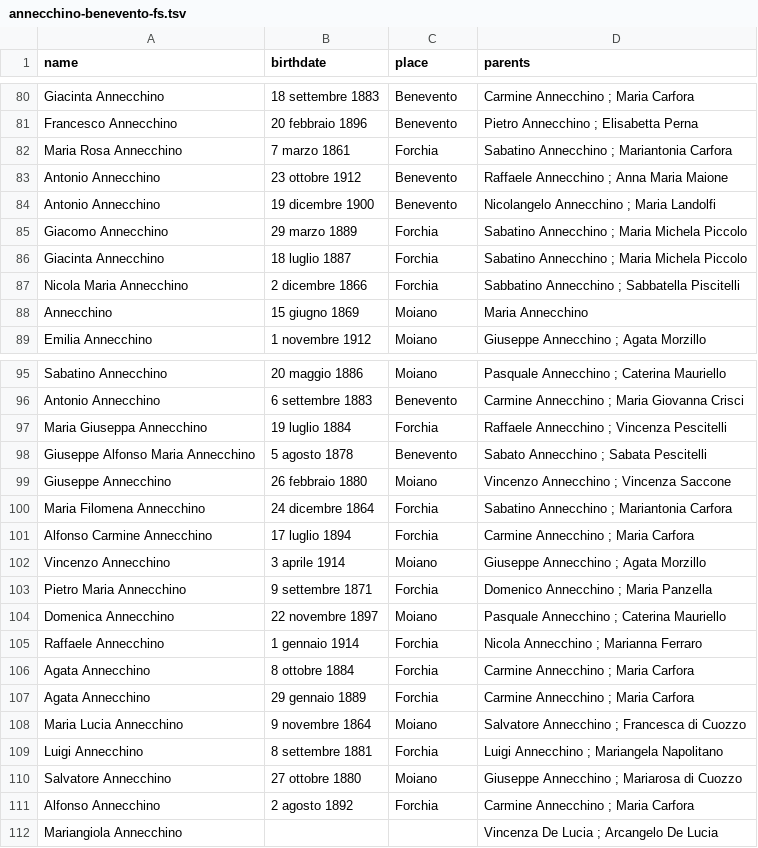
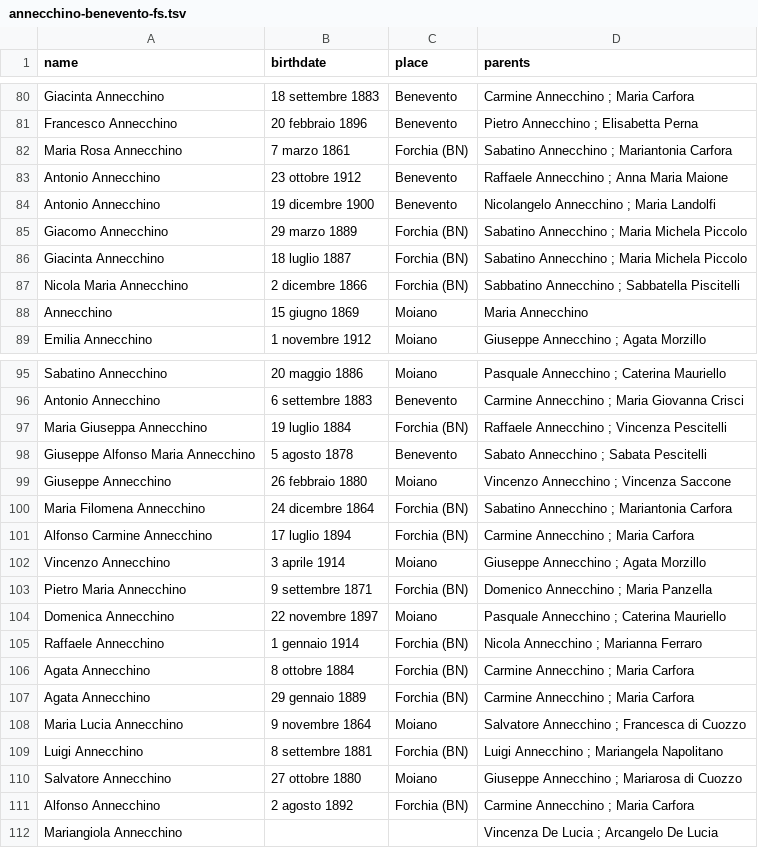
Before and after one commit to daviddef/TheFalco, a TSV file: data/annecchino-benevento-fs.tsv, drawn as a sheet; only a part is shown, gaps mark what is left out; the diff covers the shown part only.

```diff
--- a/data/annecchino-benevento-fs.tsv
+++ b/data/annecchino-benevento-fs.tsv
@@ -81,8 +81,8 @@ Giacinta Annecchino	18 settembre 1883	Benevento	Carmine Annecchino ; Maria Carfo
 Francesco Annecchino	20 febbraio 1896	Benevento	Pietro Annecchino ; Elisabetta Perna
-Maria Rosa Annecchino	7 marzo 1861	Forchia	Sabatino Annecchino ; Mariantonia Carfora
+Maria Rosa Annecchino	7 marzo 1861	Forchia (BN)	Sabatino Annecchino ; Mariantonia Carfora
 Antonio Annecchino	23 ottobre 1912	Benevento	Raffaele Annecchino ; Anna Maria Maione
 Antonio Annecchino	19 dicembre 1900	Benevento	Nicolangelo Annecchino ; Maria Landolfi
-Giacomo Annecchino	29 marzo 1889	Forchia	Sabatino Annecchino ; Maria Michela Piccolo
-Giacinta Annecchino	18 luglio 1887	Forchia	Sabatino Annecchino ; Maria Michela Piccolo
-Nicola Maria Annecchino	2 dicembre 1866	Forchia	Sabbatino Annecchino ; Sabbatella Piscitelli
+Giacomo Annecchino	29 marzo 1889	Forchia (BN)	Sabatino Annecchino ; Maria Michela Piccolo
+Giacinta Annecchino	18 luglio 1887	Forchia (BN)	Sabatino Annecchino ; Maria Michela Piccolo
+Nicola Maria Annecchino	2 dicembre 1866	Forchia (BN)	Sabbatino Annecchino ; Sabbatella Piscitelli
 Annecchino	15 giugno 1869	Moiano	Maria Annecchino
@@ -96,17 +96,17 @@ Sabatino Annecchino	20 maggio 1886	Moiano	Pasquale Annecchino ; Caterina Mauriel
 Antonio Annecchino	6 settembre 1883	Benevento	Carmine Annecchino ; Maria Giovanna Crisci
-Maria Giuseppa Annecchino	19 luglio 1884	Forchia	Raffaele Annecchino ; Vincenza Pescitelli
+Maria Giuseppa Annecchino	19 luglio 1884	Forchia (BN)	Raffaele Annecchino ; Vincenza Pescitelli
 Giuseppe Alfonso Maria Annecchino	5 agosto 1878	Benevento	Sabato Annecchino ; Sabata Pescitelli
 Giuseppe Annecchino	26 febbraio 1880	Moiano	Vincenzo Annecchino ; Vincenza Saccone
-Maria Filomena Annecchino	24 dicembre 1864	Forchia	Sabatino Annecchino ; Mariantonia Carfora
-Alfonso Carmine Annecchino	17 luglio 1894	Forchia	Carmine Annecchino ; Maria Carfora
+Maria Filomena Annecchino	24 dicembre 1864	Forchia (BN)	Sabatino Annecchino ; Mariantonia Carfora
+Alfonso Carmine Annecchino	17 luglio 1894	Forchia (BN)	Carmine Annecchino ; Maria Carfora
 Vincenzo Annecchino	3 aprile 1914	Moiano	Giuseppe Annecchino ; Agata Morzillo
-Pietro Maria Annecchino	9 settembre 1871	Forchia	Domenico Annecchino ; Maria Panzella
+Pietro Maria Annecchino	9 settembre 1871	Forchia (BN)	Domenico Annecchino ; Maria Panzella
 Domenica Annecchino	22 novembre 1897	Moiano	Pasquale Annecchino ; Caterina Mauriello
-Raffaele Annecchino	1 gennaio 1914	Forchia	Nicola Annecchino ; Marianna Ferraro
-Agata Annecchino	8 ottobre 1884	Forchia	Carmine Annecchino ; Maria Carfora
-Agata Annecchino	29 gennaio 1889	Forchia	Carmine Annecchino ; Maria Carfora
+Raffaele Annecchino	1 gennaio 1914	Forchia (BN)	Nicola Annecchino ; Marianna Ferraro
+Agata Annecchino	8 ottobre 1884	Forchia (BN)	Carmine Annecchino ; Maria Carfora
+Agata Annecchino	29 gennaio 1889	Forchia (BN)	Carmine Annecchino ; Maria Carfora
 Maria Lucia Annecchino	9 novembre 1864	Moiano	Salvatore Annecchino ; Francesca di Cuozzo
-Luigi Annecchino	8 settembre 1881	Forchia	Luigi Annecchino ; Mariangela Napolitano
+Luigi Annecchino	8 settembre 1881	Forchia (BN)	Luigi Annecchino ; Mariangela Napolitano
 Salvatore Annecchino	27 ottobre 1880	Moiano	Giuseppe Annecchino ; Mariarosa di Cuozzo
-Alfonso Annecchino	2 agosto 1892	Forchia	Carmine Annecchino ; Maria Carfora
+Alfonso Annecchino	2 agosto 1892	Forchia (BN)	Carmine Annecchino ; Maria Carfora
 Mariangiola Annecchino			Vincenza De Lucia ; Arcangelo De Lucia
```
Also changed, not shown: 14 edited cells elsewhere in this file, data/annecchino-forchia.tsv, data/antenati-valle-caudina.tsv, 7 other files.
